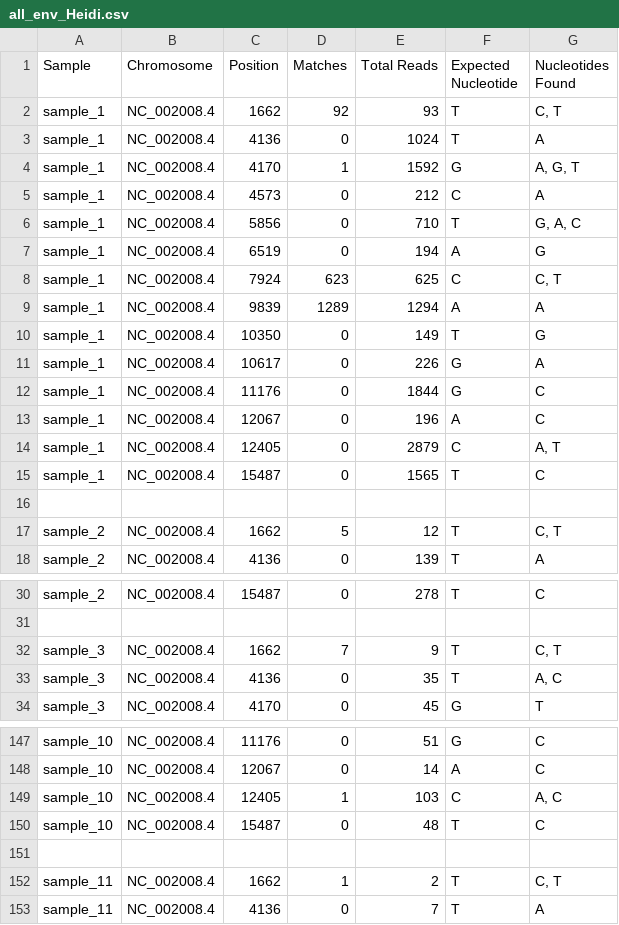
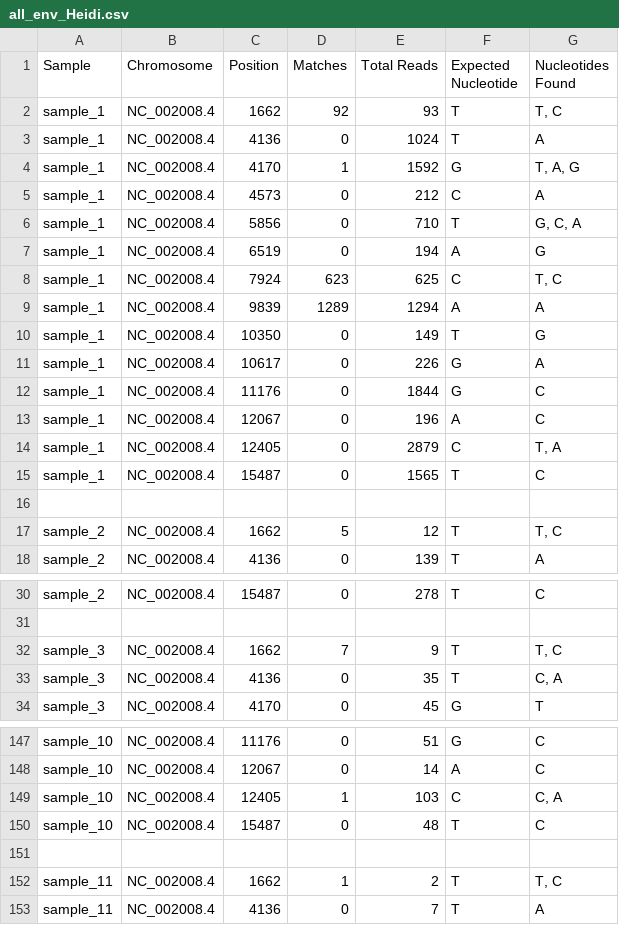
Before and after one commit to MichelleErkenberg/mpi_dogs, a CSV file: data/dog_samples/env_bam/all_env_Heidi.csv, drawn as a sheet; only a part is shown, gaps mark what is left out; the diff covers the shown part only.

Commit message:
csv files for amount of diagnostic positions per bam file

```diff
--- a/data/dog_samples/env_bam/all_env_Heidi.csv
+++ b/data/dog_samples/env_bam/all_env_Heidi.csv
@@ -1,9 +1,9 @@
 Sample,Chromosome,Position,Matches,Total Reads,Expected Nucleotide,Nucleotides Found
-sample_1,NC_002008.4,1662,92,93,T,"C, T"
+sample_1,NC_002008.4,1662,92,93,T,"T, C"
 sample_1,NC_002008.4,4136,0,1024,T,A
-sample_1,NC_002008.4,4170,1,1592,G,"A, G, T"
+sample_1,NC_002008.4,4170,1,1592,G,"T, A, G"
 sample_1,NC_002008.4,4573,0,212,C,A
-sample_1,NC_002008.4,5856,0,710,T,"G, A, C"
+sample_1,NC_002008.4,5856,0,710,T,"G, C, A"
 sample_1,NC_002008.4,6519,0,194,A,G
-sample_1,NC_002008.4,7924,623,625,C,"C, T"
+sample_1,NC_002008.4,7924,623,625,C,"T, C"
 sample_1,NC_002008.4,9839,1289,1294,A,A
@@ -13,6 +13,6 @@ sample_1,NC_002008.4,11176,0,1844,G,C
 sample_1,NC_002008.4,12067,0,196,A,C
-sample_1,NC_002008.4,12405,0,2879,C,"A, T"
+sample_1,NC_002008.4,12405,0,2879,C,"T, A"
 sample_1,NC_002008.4,15487,0,1565,T,C
 ,,,,,,
-sample_2,NC_002008.4,1662,5,12,T,"C, T"
+sample_2,NC_002008.4,1662,5,12,T,"T, C"
 sample_2,NC_002008.4,4136,0,139,T,A
@@ -31,4 +31,4 @@ sample_2,NC_002008.4,15487,0,278,T,C
 ,,,,,,
-sample_3,NC_002008.4,1662,7,9,T,"C, T"
-sample_3,NC_002008.4,4136,0,35,T,"A, C"
+sample_3,NC_002008.4,1662,7,9,T,"T, C"
+sample_3,NC_002008.4,4136,0,35,T,"C, A"
 sample_3,NC_002008.4,4170,0,45,G,T
@@ -148,6 +148,6 @@ sample_10,NC_002008.4,11176,0,51,G,C
 sample_10,NC_002008.4,12067,0,14,A,C
-sample_10,NC_002008.4,12405,1,103,C,"A, C"
+sample_10,NC_002008.4,12405,1,103,C,"C, A"
 sample_10,NC_002008.4,15487,0,48,T,C
 ,,,,,,
-sample_11,NC_002008.4,1662,1,2,T,"C, T"
+sample_11,NC_002008.4,1662,1,2,T,"T, C"
 sample_11,NC_002008.4,4136,0,7,T,A
```
Also changed, not shown: 15 edited cells elsewhere in this file, 5 other files.
